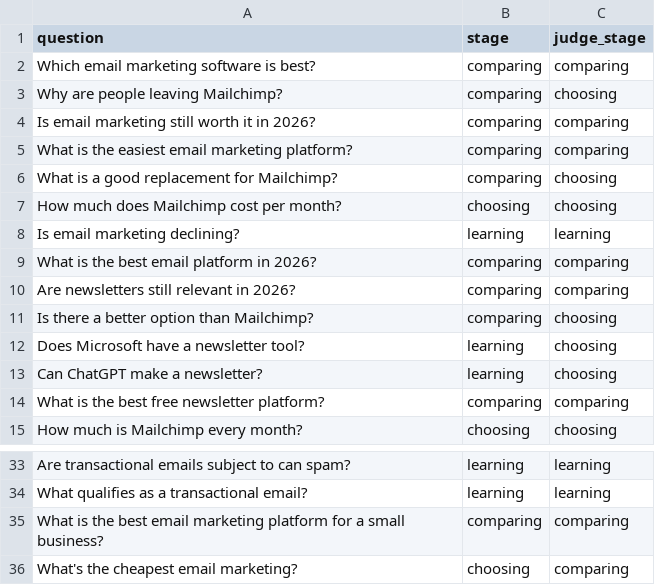
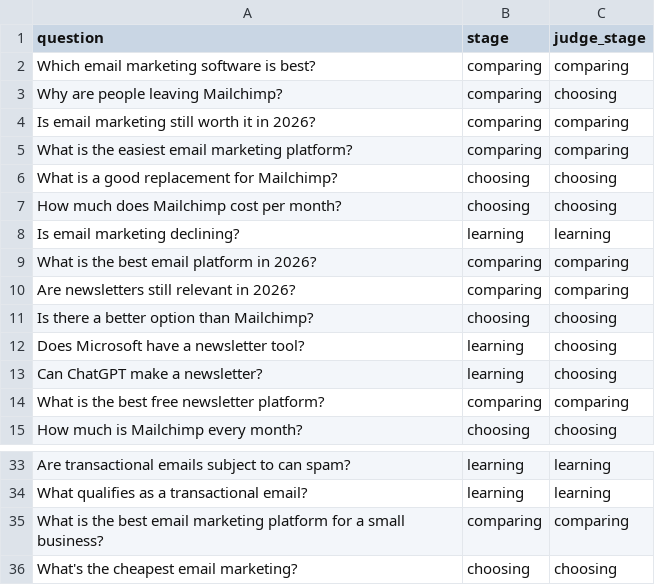
Before and after one commit to masikonis/content-gap-map, a CSV file: demo/email-marketing/answer-key/stage-tags.csv, drawn as a sheet; only a part is shown, gaps mark what is left out.

```diff
--- a/demo/email-marketing/answer-key/stage-tags.csv
+++ b/demo/email-marketing/answer-key/stage-tags.csv
@@ -5,3 +5,3 @@ Is email marketing still worth it in 2026?,comparing,comparing
 What is the easiest email marketing platform?,comparing,comparing
-What is a good replacement for Mailchimp?,comparing,choosing
+What is a good replacement for Mailchimp?,choosing,choosing
 How much does Mailchimp cost per month?,choosing,choosing
@@ -10,3 +10,3 @@ What is the best email platform in 2026?,comparing,comparing
 Are newsletters still relevant in 2026?,comparing,comparing
-Is there a better option than Mailchimp?,comparing,choosing
+Is there a better option than Mailchimp?,choosing,choosing
 Does Microsoft have a newsletter tool?,learning,choosing
@@ -35,2 +35,2 @@ What qualifies as a transactional email?,learning,learning
 What is the best email marketing platform for a small business?,comparing,comparing
-What's the cheapest email marketing?,choosing,comparing
+What's the cheapest email marketing?,choosing,choosing
```
Also changed, not shown: demo/email-marketing/runs/2026-10-30-0946/disagreements.csv, demo/email-marketing/runs/2026-10-30-0946/score.csv, 9 other files.
